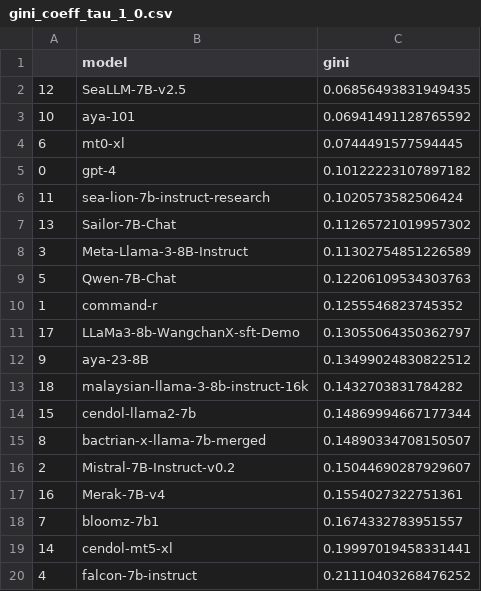
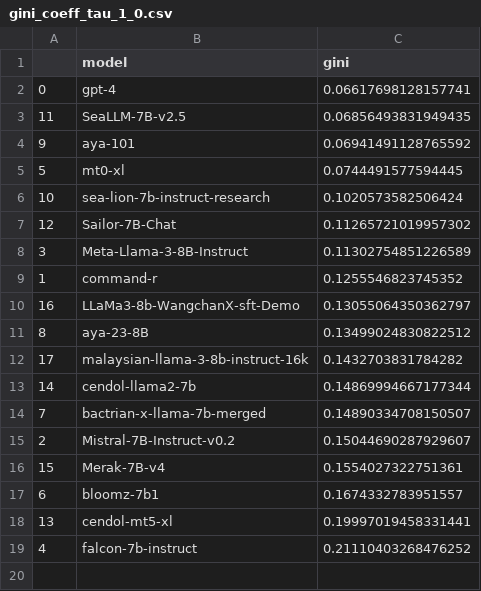
Before and after one commit to SEACrowd/seacrowd-experiments, a CSV file: notebooks/analysis/gini_coeff_tau_1_0.csv, drawn as a sheet.

```diff
--- a/notebooks/analysis/gini_coeff_tau_1_0.csv
+++ b/notebooks/analysis/gini_coeff_tau_1_0.csv
@@ -1,20 +1,19 @@
 ,model,gini
-12,SeaLLM-7B-v2.5,0.06856493831949435
-10,aya-101,0.06941491128765592
-6,mt0-xl,0.0744491577594445
-0,gpt-4,0.10122223107897182
-11,sea-lion-7b-instruct-research,0.1020573582506424
-13,Sailor-7B-Chat,0.11265721019957302
+0,gpt-4,0.06617698128157741
+11,SeaLLM-7B-v2.5,0.06856493831949435
+9,aya-101,0.06941491128765592
+5,mt0-xl,0.0744491577594445
+10,sea-lion-7b-instruct-research,0.1020573582506424
+12,Sailor-7B-Chat,0.11265721019957302
 3,Meta-Llama-3-8B-Instruct,0.11302754851226589
-5,Qwen-7B-Chat,0.12206109534303763
 1,command-r,0.1255546823745352
-17,LLaMa3-8b-WangchanX-sft-Demo,0.13055064350362797
-9,aya-23-8B,0.13499024830822512
-18,malaysian-llama-3-8b-instruct-16k,0.1432703831784282
-15,cendol-llama2-7b,0.14869994667177344
-8,bactrian-x-llama-7b-merged,0.14890334708150507
+16,LLaMa3-8b-WangchanX-sft-Demo,0.13055064350362797
+8,aya-23-8B,0.13499024830822512
+17,malaysian-llama-3-8b-instruct-16k,0.1432703831784282
+14,cendol-llama2-7b,0.14869994667177344
+7,bactrian-x-llama-7b-merged,0.14890334708150507
 2,Mistral-7B-Instruct-v0.2,0.15044690287929607
-16,Merak-7B-v4,0.1554027322751361
-7,bloomz-7b1,0.1674332783951557
-14,cendol-mt5-xl,0.19997019458331441
+15,Merak-7B-v4,0.1554027322751361
+6,bloomz-7b1,0.1674332783951557
+13,cendol-mt5-xl,0.19997019458331441
 4,falcon-7b-instruct,0.21110403268476252
```
Also changed, not shown: notebooks/analysis/gini_coeff_tau_0_01.csv, notebooks/analysis/gini_coeff_tau_0_2.csv, 12 other files.
